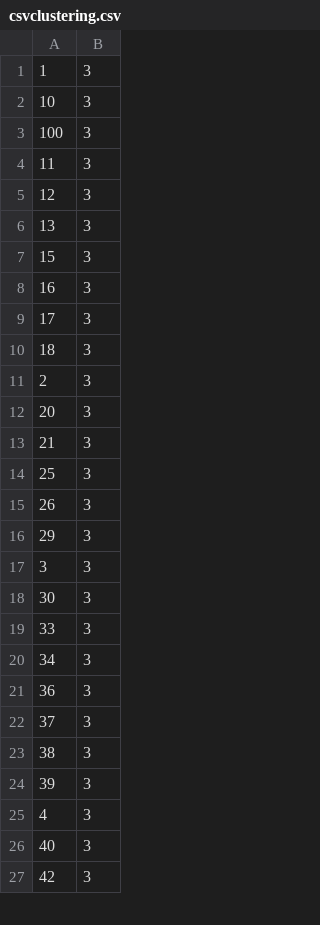
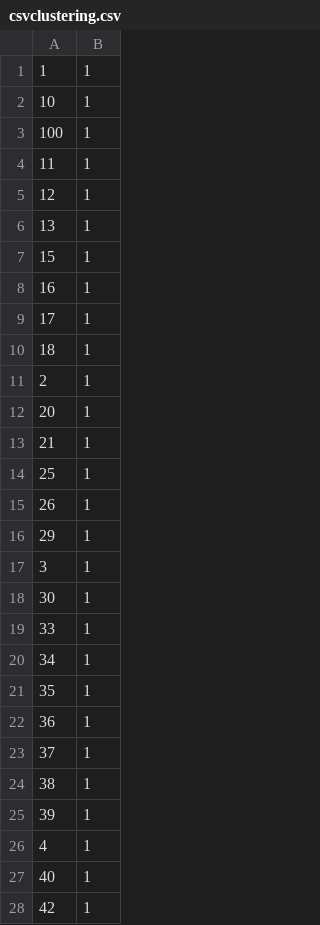
Before and after one commit to FredFuh/TraceClustering, a CSV file: traceClustering/out/csvclustering.csv, drawn as a sheet; only a part is shown; the diff covers the shown part only.

```diff
--- a/traceClustering/out/csvclustering.csv
+++ b/traceClustering/out/csvclustering.csv
@@ -1,27 +1,28 @@
-1,3
-10,3
-100,3
-11,3
-12,3
-13,3
-15,3
-16,3
-17,3
-18,3
-2,3
-20,3
-21,3
-25,3
-26,3
-29,3
-3,3
-30,3
-33,3
-34,3
-36,3
-37,3
-38,3
-39,3
-4,3
-40,3
-42,3
+1,1
+10,1
+100,1
+11,1
+12,1
+13,1
+15,1
+16,1
+17,1
+18,1
+2,1
+20,1
+21,1
+25,1
+26,1
+29,1
+3,1
+30,1
+33,1
+34,1
+35,1
+36,1
+37,1
+38,1
+39,1
+4,1
+40,1
+42,1
```
Also changed, not shown: 19 added rows, 20 removed rows and 43 edited cells elsewhere in this file, 6 other files.
